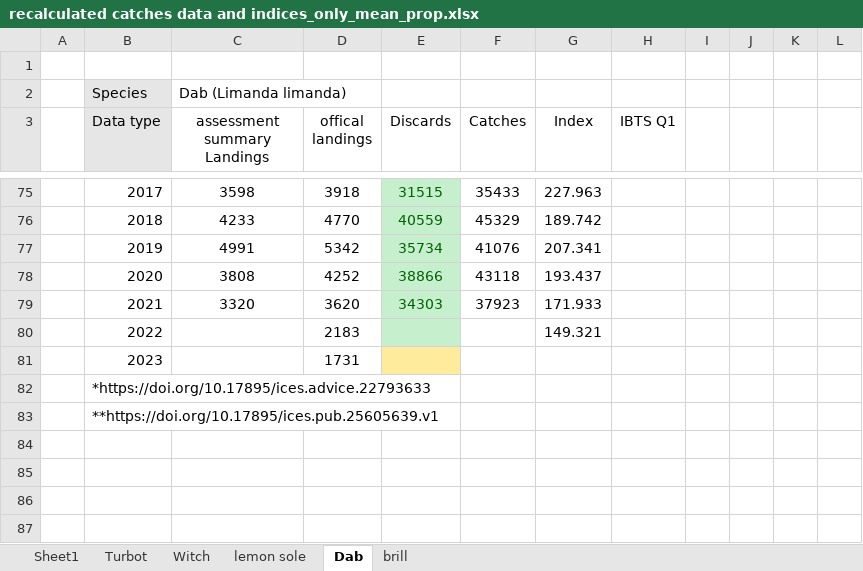
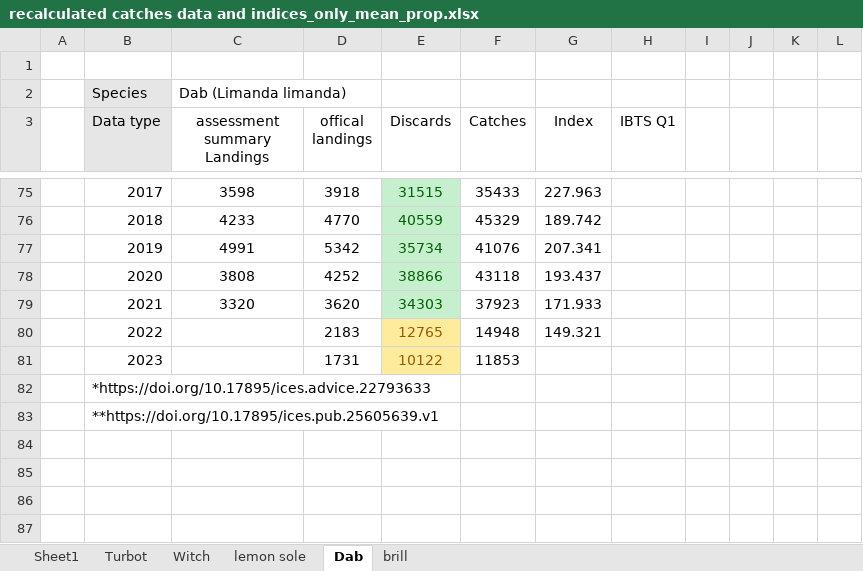
Before and after one commit to JanJaapPoos/RobinHood, an Excel workbook: Data/landings and indices/recalculated catches data and indices_only_mean_prop.xlsx, sheet Dab, drawn as a sheet; only a part is shown, gaps mark what is left out; values as stored, in another font and other column widths than the file's, no borders; charts and pictures not drawn; the diff names each change by its address in the sheet, - before the commit and + after, or states it on an @@ line.

Commit message:
Update recalculated catches data and indices_only_mean_prop.xlsx

```diff
--- a/Data/landings and indices/recalculated catches data and indices_only_mean_prop.xlsx (sheet Dab)
+++ b/Data/landings and indices/recalculated catches data and indices_only_mean_prop.xlsx (sheet Dab)
-E80 (Discards): (empty)
+E80 (Discards): 12765
-E80 fill: #C6EFCE
+E80 fill: #FFEB9C
-F80 (Catches): (empty)
+F80 (Catches): 14948
-E81 (Discards): (empty)
+E81 (Discards): 10122
-F81 (Catches): (empty)
+F81 (Catches): 11853
```
Also changed, not shown: charts or pictures.
